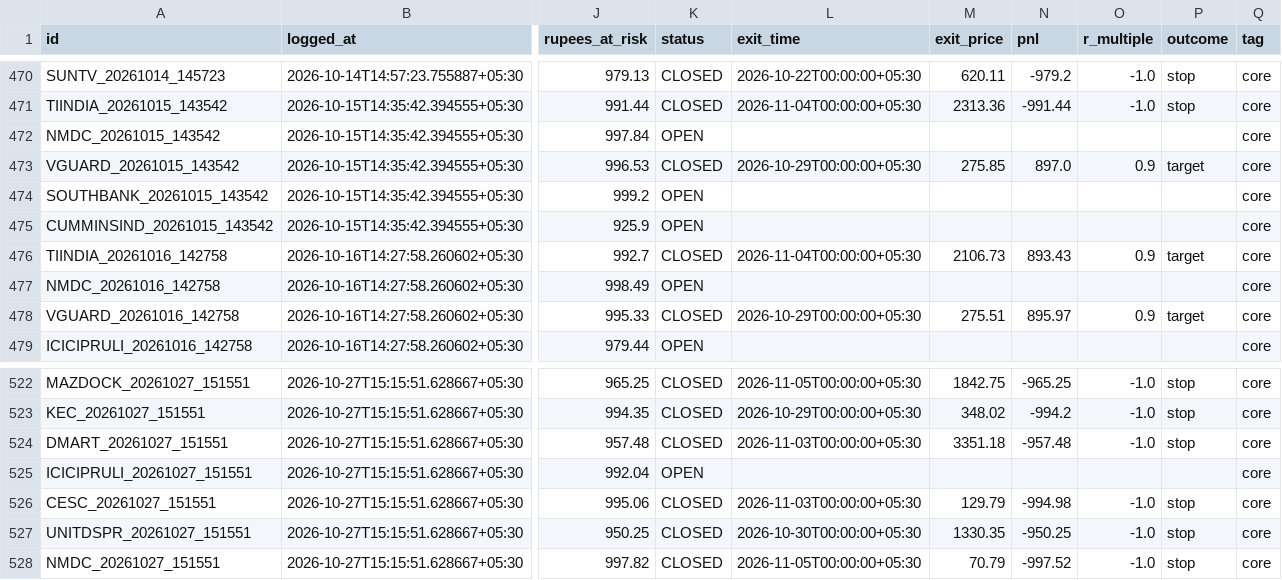
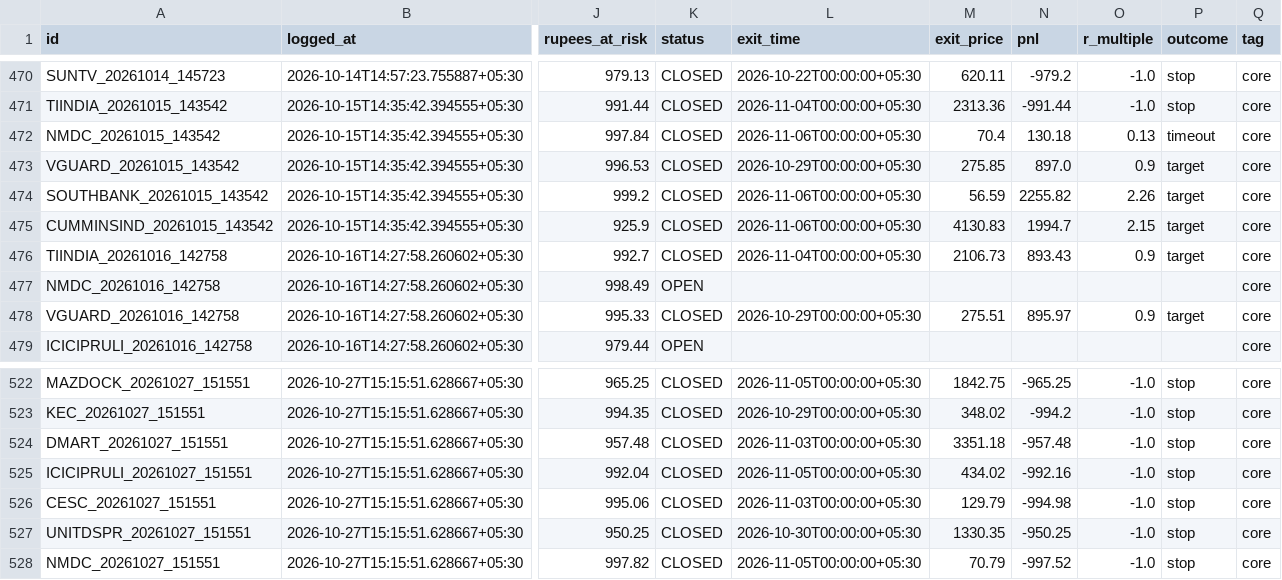
Before and after one commit to Arnav2412/trading-bot, a CSV file: reports/paper_trades.csv, drawn as a sheet; only a part is shown, gaps mark what is left out; the diff names each change by its address in the sheet, - before the commit and + after, or states it on an @@ line.

```diff
--- a/reports/paper_trades.csv
+++ b/reports/paper_trades.csv
-K472 (status): OPEN
+K472 (status): CLOSED
-L472 (exit_time): (empty)
+L472 (exit_time): 2026-11-06T00:00:00+05:30
-M472 (exit_price): (empty)
+M472 (exit_price): 70.4
-N472 (pnl): (empty)
+N472 (pnl): 130.18
-O472 (r_multiple): (empty)
+O472 (r_multiple): 0.13
-P472 (outcome): (empty)
+P472 (outcome): timeout
-K474:K475 (status): OPEN
+K474:K475 (status): CLOSED
-L474:L475 (exit_time): (empty)
+L474:L475 (exit_time): 2026-11-06T00:00:00+05:30
-M474 (exit_price): (empty)
+M474 (exit_price): 56.59
-N474 (pnl): (empty)
+N474 (pnl): 2255.82
-O474 (r_multiple): (empty)
+O474 (r_multiple): 2.26
-P474:P475 (outcome): (empty)
+P474:P475 (outcome): target
-M475 (exit_price): (empty)
+M475 (exit_price): 4130.83
-N475 (pnl): (empty)
+N475 (pnl): 1994.7
-O475 (r_multiple): (empty)
+O475 (r_multiple): 2.15
-K525 (status): OPEN
+K525 (status): CLOSED
-L525 (exit_time): (empty)
+L525 (exit_time): 2026-11-05T00:00:00+05:30
-M525 (exit_price): (empty)
+M525 (exit_price): 434.02
-N525 (pnl): (empty)
+N525 (pnl): -992.16
-O525 (r_multiple): (empty)
+O525 (r_multiple): -1.0
-P525 (outcome): (empty)
+P525 (outcome): stop
```
Also changed, not shown: 3 other files.
